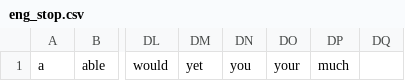
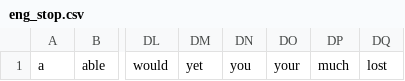
Before and after one commit to nickbristow/answers, a CSV file: lib/assets/eng_stop.csv, drawn as a sheet; only a part is shown, gaps mark what is left out; the diff names each change by its address in the sheet, - before the commit and + after, or states it on an @@ line.

```diff
--- a/lib/assets/eng_stop.csv
+++ b/lib/assets/eng_stop.csv
-DQ1: (empty)
+DQ1: lost
```
Also changed, not shown: 2 other files.
